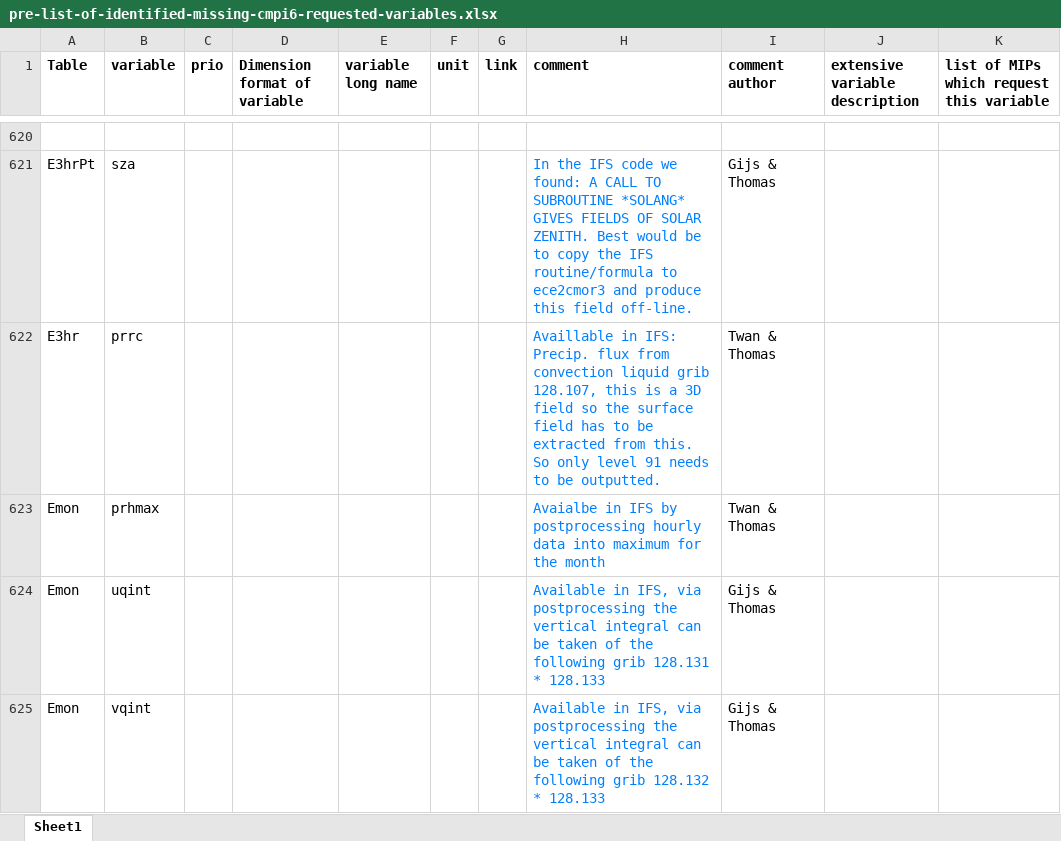
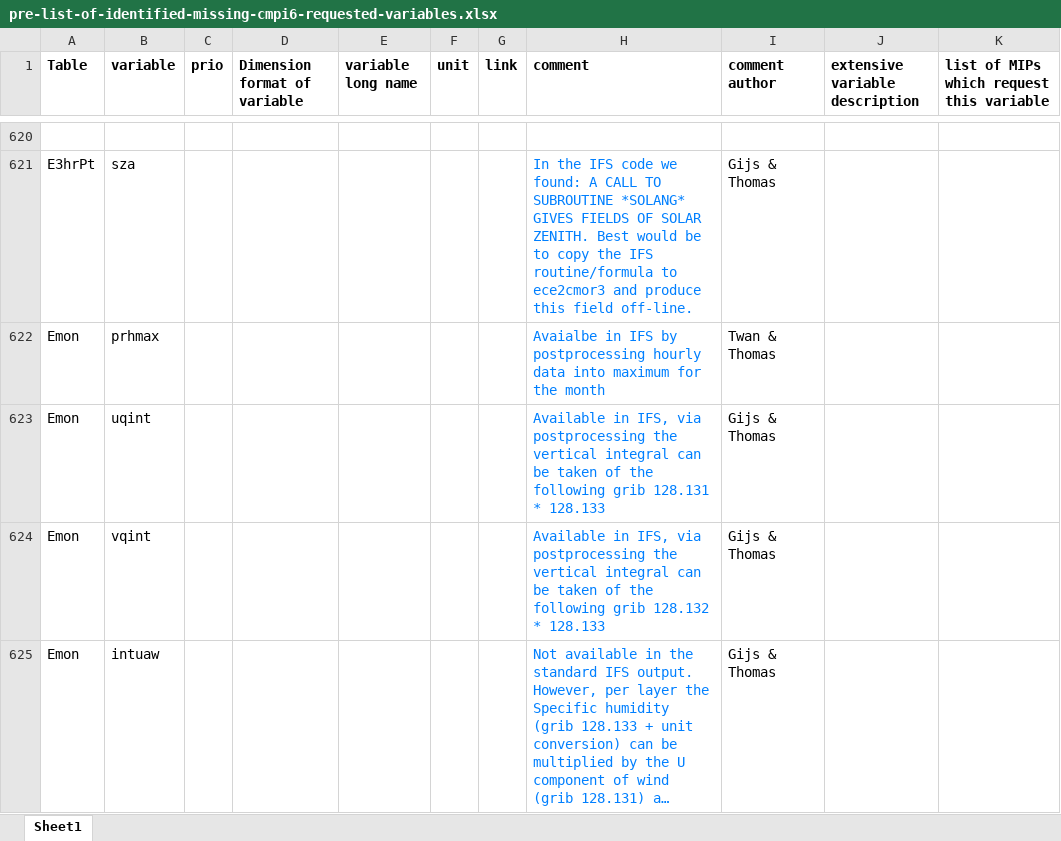
Before and after one commit to EC-Earth/ece2cmor3, an Excel workbook: ece2cmor3/resources/pre-list-of-identified-missing-cmpi6-requested-variables.xlsx, sheet Sheet1, drawn as a sheet; only a part is shown, gaps mark what is left out; the shorter side is filled out with more unchanged rows; long unchanged cells end in …; values as stored, in another font and other column widths than the file's, no borders; the diff names each change by its address in the sheet, - before the commit and + after, or states it on an @@ line.

```diff
--- a/ece2cmor3/resources/pre-list-of-identified-missing-cmpi6-requested-variables.xlsx (sheet Sheet1)
+++ b/ece2cmor3/resources/pre-list-of-identified-missing-cmpi6-requested-variables.xlsx (sheet Sheet1)
-row 622: E3hr | prrc |  |  |  |  |  | Availlable in IFS: Precip. flux from convection liquid grib 128.107, this is a 3D field so the surface field has to be extracted from this. So only level 91 needs to be outputted. | Twan & Thomas
```
Also changed, not shown: ece2cmor3/resources/list-of-identified-missing-cmpi6-requested-variables.xlsx, ece2cmor3/resources/list-of-ignored-cmpi6-requested-variables.xlsx, 3 other files.
